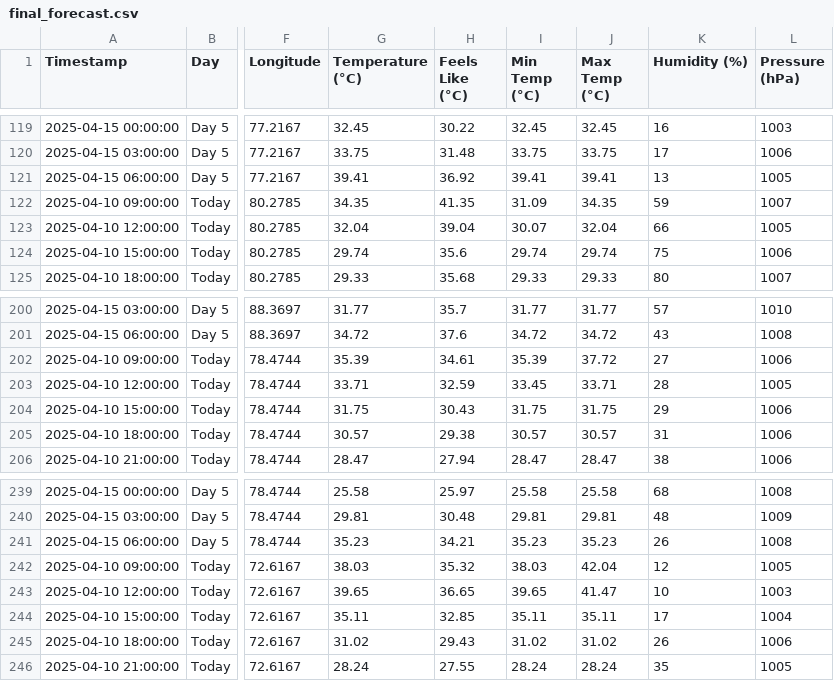
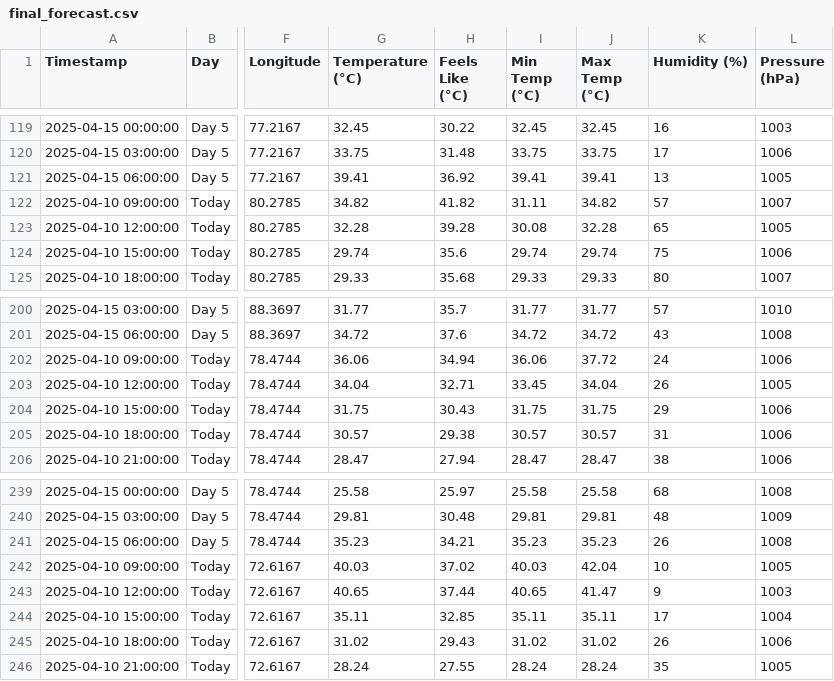
Before and after one commit to arshadlite/weather, a CSV file: final_forecast.csv, drawn as a sheet; only a part is shown, gaps mark what is left out; the diff covers the shown part only; the diff names each change by its address in the sheet, - before the commit and + after, or states it on an @@ line.

```diff
--- a/final_forecast.csv
+++ b/final_forecast.csv
-G122 (Temperature (°C)): 34.35
+G122 (Temperature (°C)): 34.82
-H122 (Feels Like (°C)): 41.35
+H122 (Feels Like (°C)): 41.82
-I122 (Min Temp (°C)): 31.09
+I122 (Min Temp (°C)): 31.11
-J122 (Max Temp (°C)): 34.35
+J122 (Max Temp (°C)): 34.82
-K122 (Humidity (%)): 59
+K122 (Humidity (%)): 57
-G123 (Temperature (°C)): 32.04
+G123 (Temperature (°C)): 32.28
-H123 (Feels Like (°C)): 39.04
+H123 (Feels Like (°C)): 39.28
-I123 (Min Temp (°C)): 30.07
+I123 (Min Temp (°C)): 30.08
-J123 (Max Temp (°C)): 32.04
+J123 (Max Temp (°C)): 32.28
-K123 (Humidity (%)): 66
+K123 (Humidity (%)): 65
-G202 (Temperature (°C)): 35.39
+G202 (Temperature (°C)): 36.06
-H202 (Feels Like (°C)): 34.61
+H202 (Feels Like (°C)): 34.94
-I202 (Min Temp (°C)): 35.39
+I202 (Min Temp (°C)): 36.06
-K202 (Humidity (%)): 27
+K202 (Humidity (%)): 24
-G203 (Temperature (°C)): 33.71
+G203 (Temperature (°C)): 34.04
-H203 (Feels Like (°C)): 32.59
+H203 (Feels Like (°C)): 32.71
-J203 (Max Temp (°C)): 33.71
+J203 (Max Temp (°C)): 34.04
-K203 (Humidity (%)): 28
+K203 (Humidity (%)): 26
-G242 (Temperature (°C)): 38.03
+G242 (Temperature (°C)): 40.03
-H242 (Feels Like (°C)): 35.32
+H242 (Feels Like (°C)): 37.02
-I242 (Min Temp (°C)): 38.03
+I242 (Min Temp (°C)): 40.03
-K242 (Humidity (%)): 12
+K242 (Humidity (%)): 10
-G243 (Temperature (°C)): 39.65
+G243 (Temperature (°C)): 40.65
-H243 (Feels Like (°C)): 36.65
+H243 (Feels Like (°C)): 37.44
-I243 (Min Temp (°C)): 39.65
+I243 (Min Temp (°C)): 40.65
-K243 (Humidity (%)): 10
+K243 (Humidity (%)): 9
```
Also changed, not shown: 31 edited cells elsewhere in this file.
